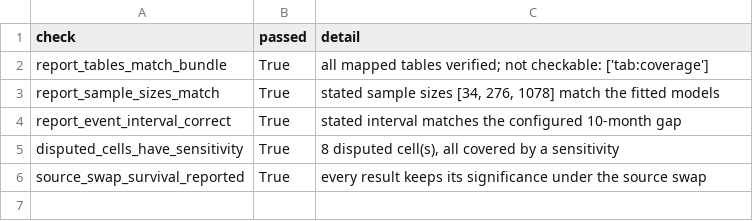
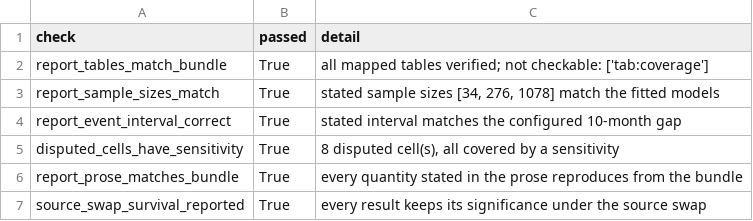
Before and after one commit to DiogoRibeiro7/portugal-refining-resilience, a CSV file: data/metrics/report_claim_checks.csv, drawn as a sheet; the diff names each change by its address in the sheet, - before the commit and + after, or states it on an @@ line.

Commit message:
Verify prose against the bundle, and correct what it found
The gate checked table values against each table's declared source but nothing
checked the prose, which is where stale numbers survived four review rounds. It now
reads every quantity stated in math mode outside a table and requires it to be
reproducible from the bundle, with a declared allowance for figures the text derives
rather than reads.

Turned on, it found eleven stale prose values, more than were reported. Beyond the
monthly import p-values, the claim-matrix averages and the price diagnostics: the
Portugal-Spain spread means, the pre/post dependence figures and the whole 2022
robust-statistics paragraph were all carrying pre-extension numbers.

Two of those corrections are substantive rather than cosmetic. The gasoline spread
now rejects a unit root decisively at p=0.0004, where the report said neither spread
was stationary, so it can be read as fluctuating around a stable level, consistent
with the cointegration found for that pair. And diesel cointegration is now p=0.088
rather than 0.240, close enough to the threshold that the short-run reading is held
with that noted rather than asserted flatly.

Two descriptive claims were simply wrong. Gasoline was described as a net exporter
throughout when 1993 is a net-import year, and the output-to-demand range was given
as 1.37 to 2.66 when it is 0.94 to 2.66, the low point being that year. Diesel
coverage over 2005-2012 was given as 73-92 per cent when the panel says 70 to 96.

Price language is softened throughout. The specification regresses one price change
on another with no control for common wholesale cost, crude, exchange rate or policy,
so it measures contemporaneous elasticity and co-movement, not pass-through in the
causal sense. The paper now says so where the result is introduced.

```diff
--- a/data/metrics/report_claim_checks.csv
+++ b/data/metrics/report_claim_checks.csv
+row 6: report_prose_matches_bundle | True | every quantity stated in the prose reproduces from the bundle
```
Also changed, not shown: 10 other files.
